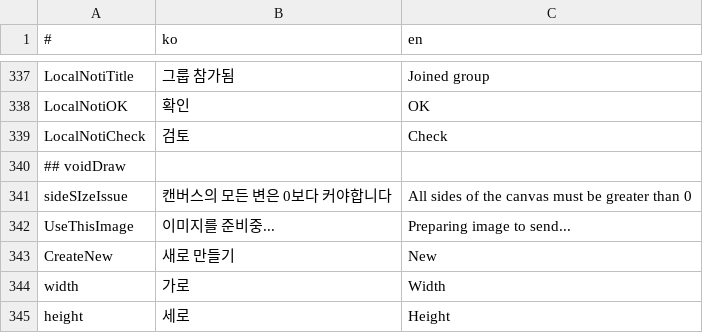
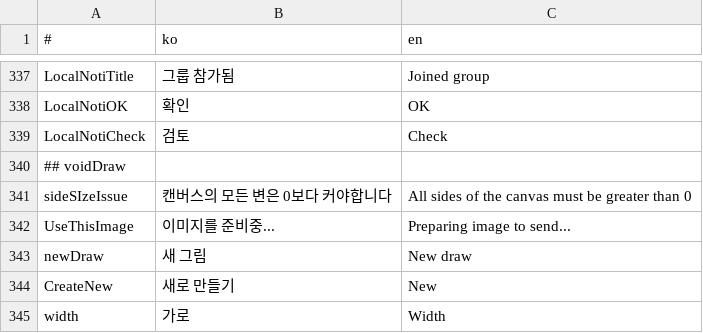
Before and after one commit to is2you2/is2you2.github.io, a CSV file: pjcone_pwa/assets/data/translate.csv, drawn as a sheet; only a part is shown, gaps mark what is left out; the shorter side is filled out with more unchanged rows; the diff names each change by its address in the sheet, - before the commit and + after, or states it on an @@ line.

```diff
--- a/pjcone_pwa/assets/data/translate.csv
+++ b/pjcone_pwa/assets/data/translate.csv
+row 343: newDraw | 새 그림 | New draw
```
Also changed, not shown: 1 other file.
